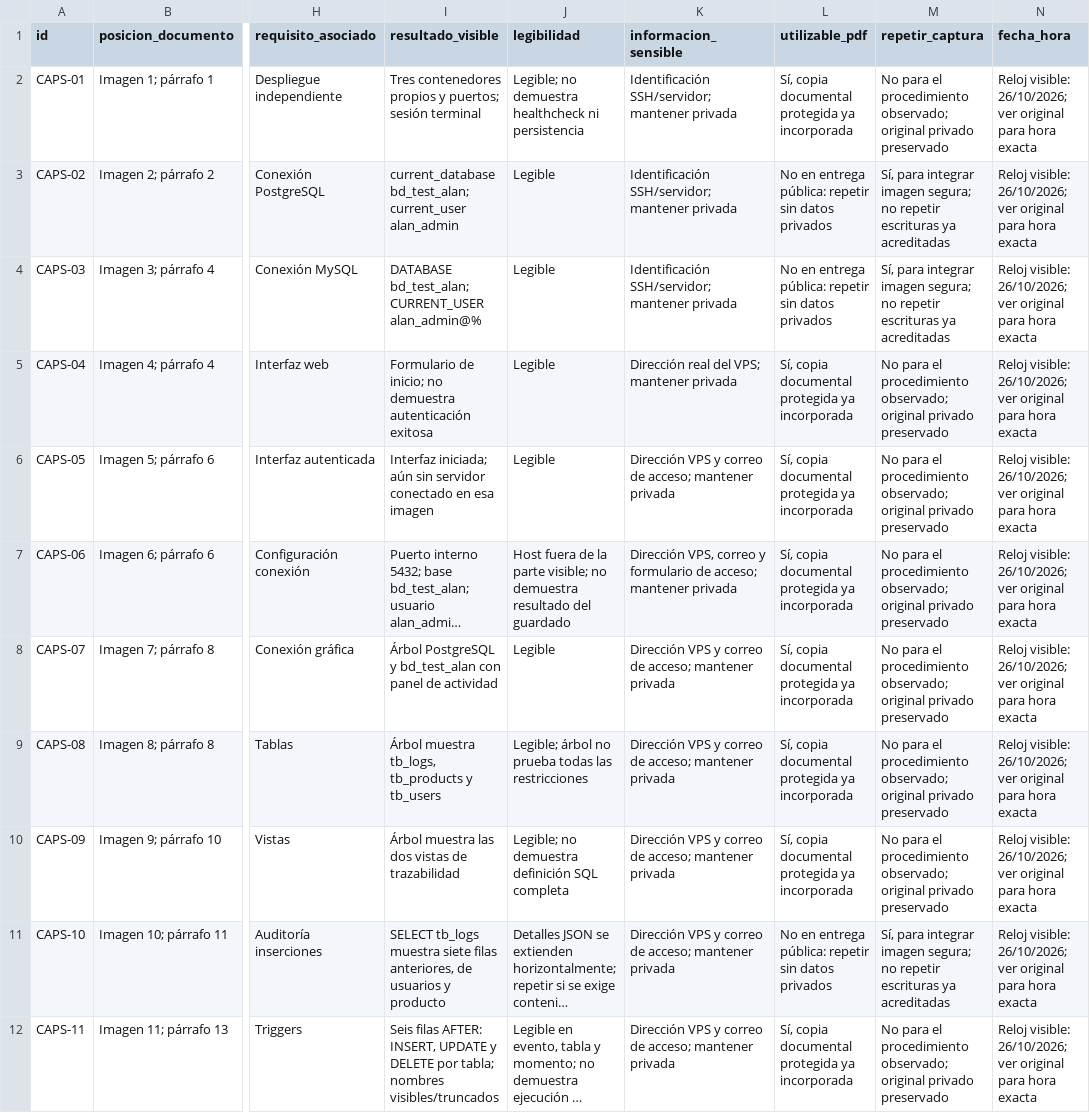
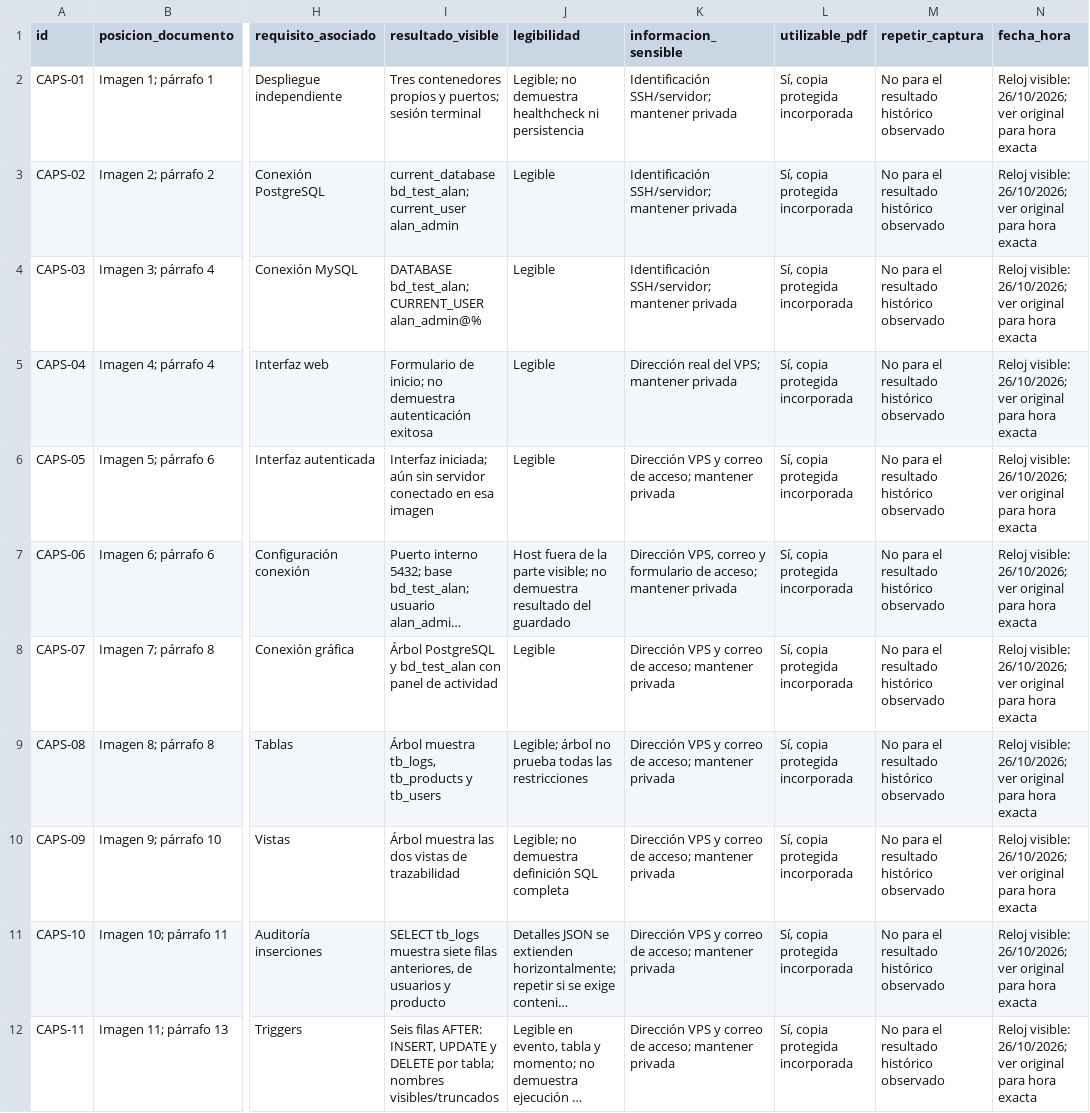
Before and after one commit to 240516-ux/Prcaticas_BDN_240516, a CSV file: Practica_PostgreSQL/evidencias/caps/inventario_caps.csv, drawn as a sheet; only a part is shown, gaps mark what is left out; long unchanged cells end in …; the diff covers the shown part only; the diff names each change by its address in the sheet, - before the commit and + after, or states it on an @@ line.

```diff
--- a/Practica_PostgreSQL/evidencias/caps/inventario_caps.csv
+++ b/Practica_PostgreSQL/evidencias/caps/inventario_caps.csv
-L2 (utilizable_pdf): Sí, copia documental protegida ya incorporada
+L2 (utilizable_pdf): Sí, copia protegida incorporada
-M2 (repetir_captura): …para el procedimiento observado; original privado preservado
+M2 (repetir_captura): …para el resultado histórico observado
-L3:L4 (utilizable_pdf): No en entrega pública: repetir sin datos privados
+L3:L4 (utilizable_pdf): Sí, copia protegida incorporada
-M3:M4 (repetir_captura): Sí, para integrar imagen segura; no repetir escrituras ya acreditadas
+M3:M4 (repetir_captura): No para el resultado histórico observado
-L5:L10 (utilizable_pdf): Sí, copia documental protegida ya incorporada
+L5:L10 (utilizable_pdf): Sí, copia protegida incorporada
-M5:M10 (repetir_captura): …para el procedimiento observado; original privado preservado
+M5:M10 (repetir_captura): …para el resultado histórico observado
-L11 (utilizable_pdf): No en entrega pública: repetir sin datos privados
+L11 (utilizable_pdf): Sí, copia protegida incorporada
-M11 (repetir_captura): Sí, para integrar imagen segura; no repetir escrituras ya acreditadas
+M11 (repetir_captura): No para el resultado histórico observado
-L12 (utilizable_pdf): Sí, copia documental protegida ya incorporada
+L12 (utilizable_pdf): Sí, copia protegida incorporada
-M12 (repetir_captura): …para el procedimiento observado; original privado preservado
+M12 (repetir_captura): …para el resultado histórico observado
```
Also changed, not shown: 22 edited cells elsewhere in this file, Practica_PostgreSQL/docs/CUMPLIMIENTO_RUBRICA.csv, Practica_PostgreSQL/evidencias/INVENTARIO_GENERAL.csv, 7 other files.
